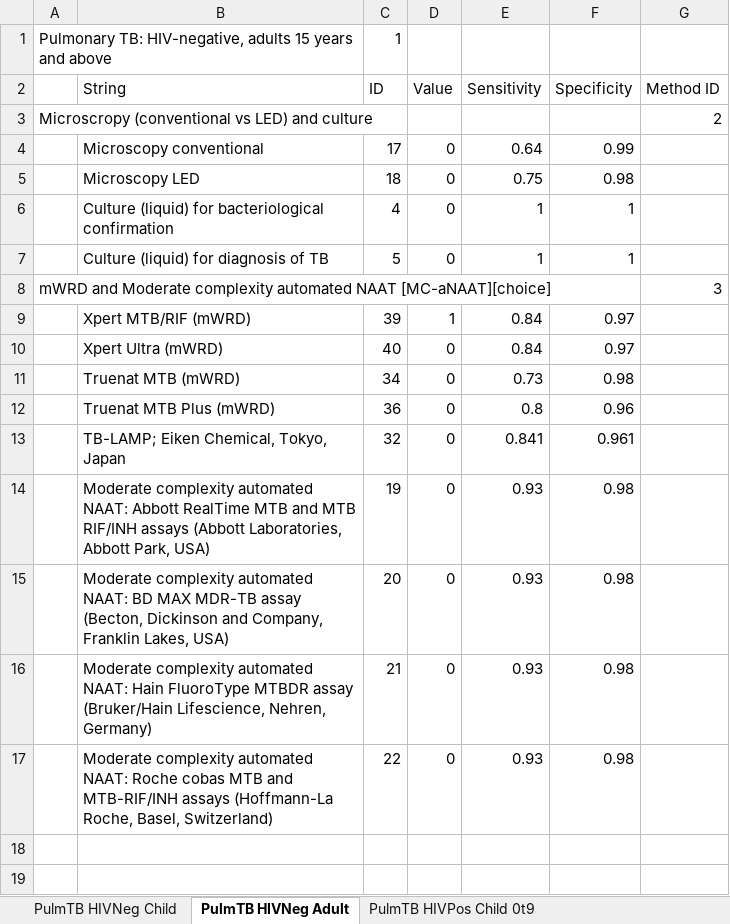
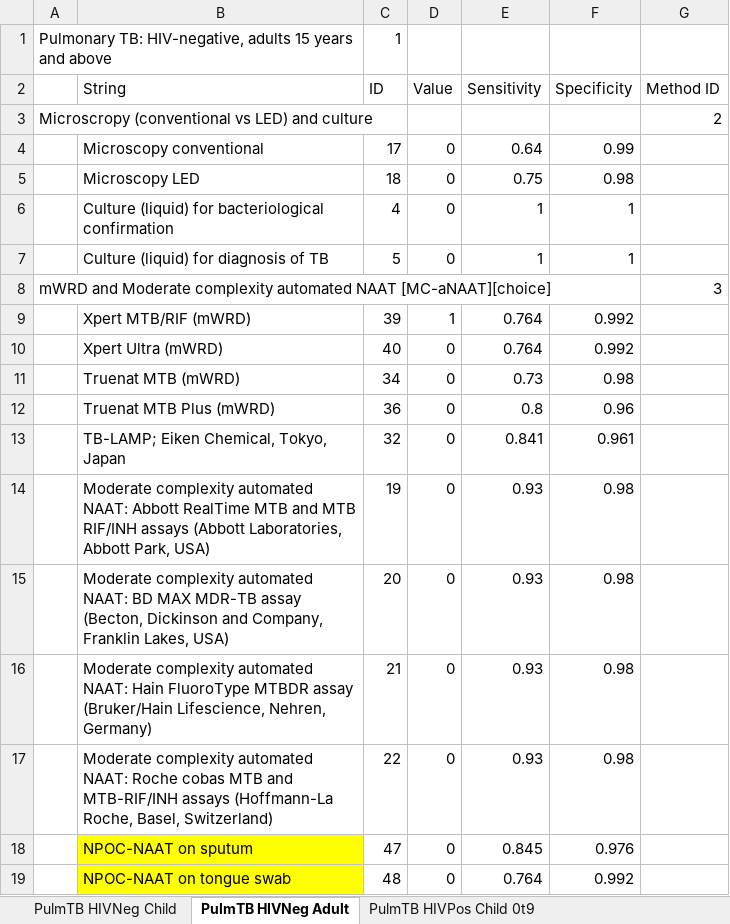
Before and after one commit to AvenirHealth-org/SpectrumWebDefaultData, an Excel workbook: SourceData/tuberculosis/TBDiagnosticEditorDefaults2024.xlsx, sheet PulmTB HIVNeg Adult, drawn as a sheet; values as stored, in another font and other column widths than the file's, no borders; the diff names each change by its address in the sheet, - before the commit and + after, or states it on an @@ line.

```diff
--- a/SourceData/tuberculosis/TBDiagnosticEditorDefaults2024.xlsx (sheet PulmTB HIVNeg Adult)
+++ b/SourceData/tuberculosis/TBDiagnosticEditorDefaults2024.xlsx (sheet PulmTB HIVNeg Adult)
-E9:E10 (Sensitivity): 0.84
+E9:E10 (Sensitivity): 0.764
-F9:F10 (Specificity): 0.97
+F9:F10 (Specificity): 0.992
+row 18:  | NPOC-NAAT on sputum | 47 | 0 | 0.845 | 0.976
+row 19:  | NPOC-NAAT on tongue swab | 48 | 0 | 0.764 | 0.992
```
Also changed, not shown: sheet DiagnosisSensAndSpec, sheet ART_15+, sheet Household_15+, sheet HighRiskGroups, sheet PulmTB HIVPos Adult, sheet ExPulmTB HIVNeg Adult, 12 more sheets, formulas that keep their value, 19 other files.
